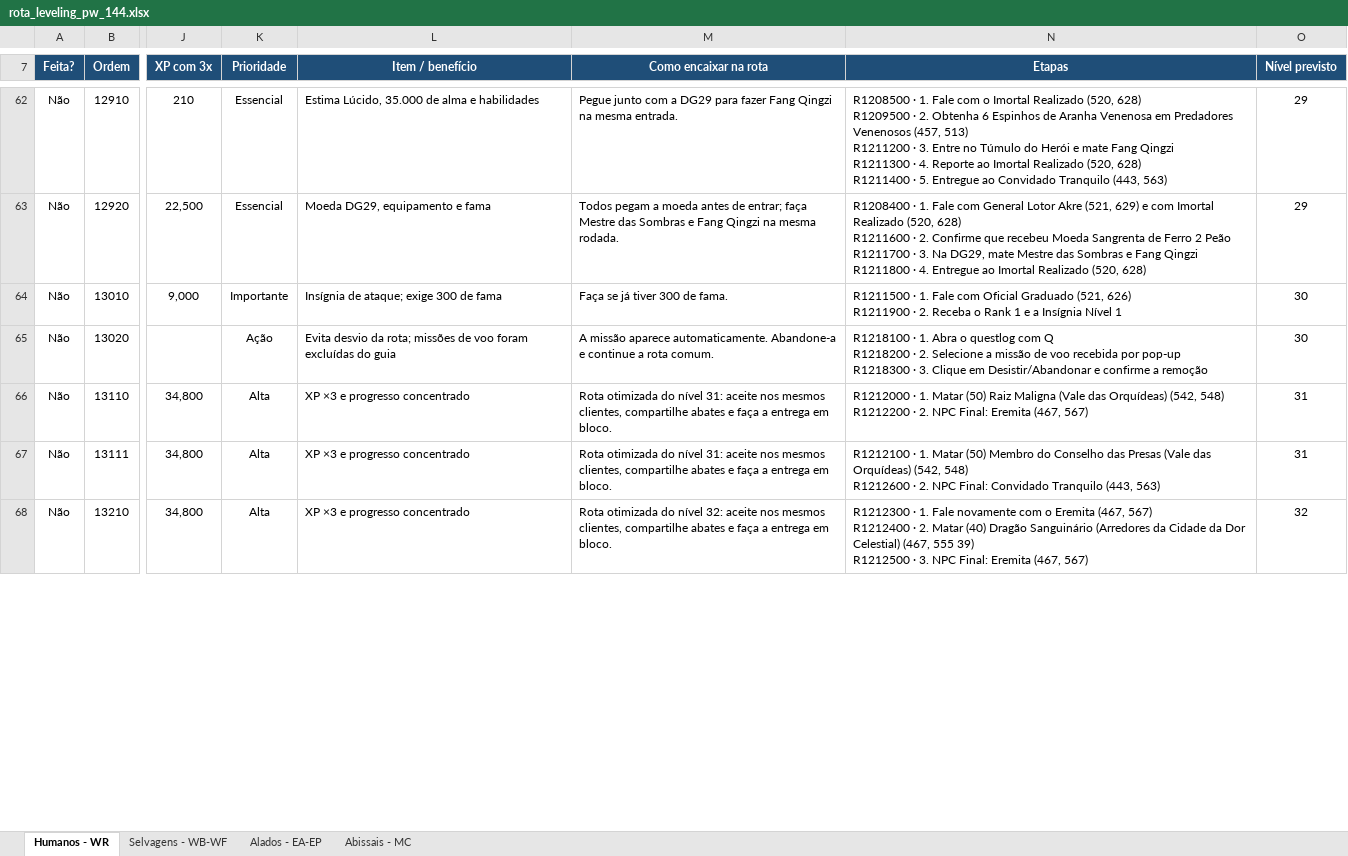
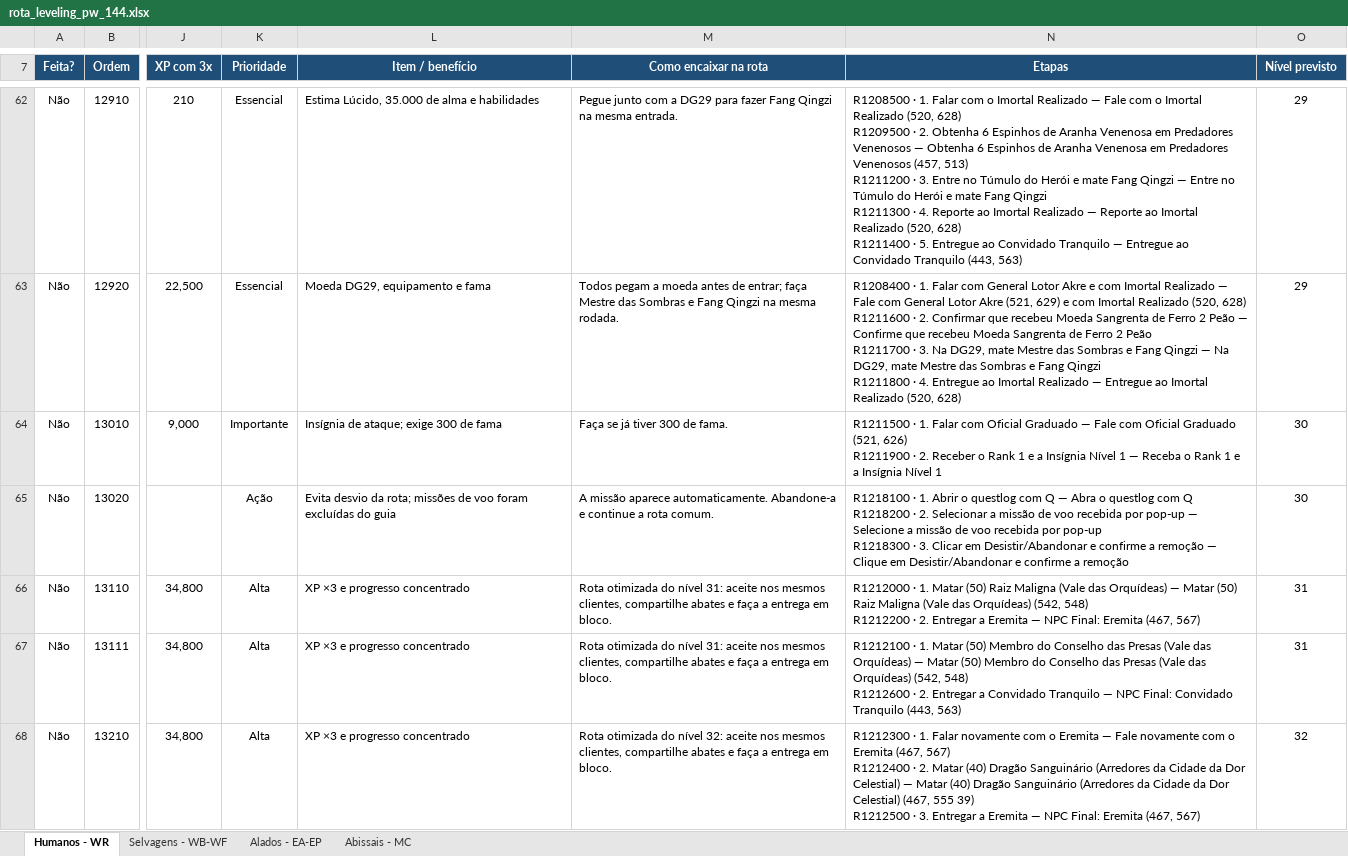
Before and after one commit to RogerCarvalhoOliveira/PWOverlay, an Excel workbook: data/rota_leveling_pw_144.xlsx, sheet Humanos - WR, drawn as a sheet; only a part is shown, gaps mark what is left out; values as stored, in another font and other column widths than the file's, no borders; conditional formats and table styles not drawn; ↵ is a line break in a cell; the diff covers the shown part only; the diff names each change by its address in the sheet, - before the commit and + after, or states it on an @@ line.

```diff
--- a/data/rota_leveling_pw_144.xlsx (sheet Humanos - WR)
+++ b/data/rota_leveling_pw_144.xlsx (sheet Humanos - WR)
-N62 (Etapas): …· 1. Fale com o Imortal Realizado (520, 628) ↵ R1209500 · 2. Obtenha 6 Espinhos de Aranha Venenosa em Predadores Venenosos (457, 513) ↵ R1211200 · 3. Entre no Túmulo do Herói e mate Fang Qingzi ↵ R1211300 · 4. Reporte ao Imortal Realizado (520, 628) ↵ R1211400 · 5. Entregue ao…
+N62 (Etapas): …· 1. Falar com o Imortal Realizado — Fale com o Imortal Realizado (520, 628) ↵ R1209500 · 2. Obtenha 6 Espinhos de Aranha Venenosa em Predadores Venenosos — Obtenha 6 Espinhos de Aranha Venenosa em Predadores Venenosos (457, 513) ↵ R1211200 · 3. Entre no Túmulo do Herói e mate Fang Qingzi — Entre no Túmulo do Herói e mate Fang Qingzi ↵ R1211300 · 4. Reporte ao Imortal Realizado — Reporte ao Imortal Realizado (520, 628) ↵ R1211400 · 5. Entregue ao Convidado Tranquilo — Entregue ao…
-N63 (Etapas): …· 1. Fale com General Lotor Akre (521, 629) e com Imortal Realizado (520, 628) ↵ R1211600 · 2. Confirme que recebeu Moeda Sangrenta de Ferro 2 Peão ↵ R1211700 · 3. Na DG29, mate Mestre das Sombras e Fang Qingzi ↵ R1211800 · 4. Entregue ao…
+N63 (Etapas): …· 1. Falar com General Lotor Akre e com Imortal Realizado — Fale com General Lotor Akre (521, 629) e com Imortal Realizado (520, 628) ↵ R1211600 · 2. Confirmar que recebeu Moeda Sangrenta de Ferro 2 Peão — Confirme que recebeu Moeda Sangrenta de Ferro 2 Peão ↵ R1211700 · 3. Na DG29, mate Mestre das Sombras e Fang Qingzi — Na DG29, mate Mestre das Sombras e Fang Qingzi ↵ R1211800 · 4. Entregue ao Imortal Realizado — Entregue ao…
-N64 (Etapas): …· 1. Fale com Oficial Graduado (521, 626) ↵ R1211900 · 2. Receba o…
+N64 (Etapas): …· 1. Falar com Oficial Graduado — Fale com Oficial Graduado (521, 626) ↵ R1211900 · 2. Receber o Rank 1 e a Insígnia Nível 1 — Receba o…
-N65 (Etapas): …· 1. Abra o questlog com Q ↵ R1218200 · 2. Selecione a missão de voo recebida por pop-up ↵ R1218300 · 3. Clique em…
+N65 (Etapas): …· 1. Abrir o questlog com Q — Abra o questlog com Q ↵ R1218200 · 2. Selecionar a missão de voo recebida por pop-up — Selecione a missão de voo recebida por pop-up ↵ R1218300 · 3. Clicar em Desistir/Abandonar e confirme a remoção — Clique em…
-N66 (Etapas): …das Orquídeas) (542, 548) ↵ R1212200 · 2. NPC Final:…
+N66 (Etapas): …das Orquídeas) — Matar (50) Raiz Maligna (Vale das Orquídeas) (542, 548) ↵ R1212200 · 2. Entregar a Eremita — NPC Final:…
-N67 (Etapas): …das Orquídeas) (542, 548) ↵ R1212600 · 2. NPC Final:…
+N67 (Etapas): …das Orquídeas) — Matar (50) Membro do Conselho das Presas (Vale das Orquídeas) (542, 548) ↵ R1212600 · 2. Entregar a Convidado Tranquilo — NPC Final:…
-N68 (Etapas): …· 1. Fale novamente com o Eremita (467, 567) ↵ R1212400 · 2. Matar (40) Dragão Sanguinário (Arredores da Cidade da Dor Celestial) (467, 555 39) ↵ R1212500 · 3. NPC Final:…
+N68 (Etapas): …· 1. Falar novamente com o Eremita — Fale novamente com o Eremita (467, 567) ↵ R1212400 · 2. Matar (40) Dragão Sanguinário (Arredores da Cidade da Dor Celestial) — Matar (40) Dragão Sanguinário (Arredores da Cidade da Dor Celestial) (467, 555 39) ↵ R1212500 · 3. Entregar a Eremita — NPC Final:…
```
Also changed, not shown: 109 edited cells elsewhere in this sheet, sheet Selvagens - WB-WF, sheet Alados - EA-EP, sheet Abissais - MC, 19 other files.
